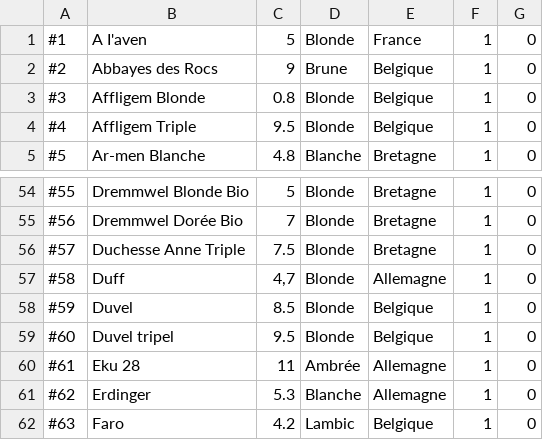
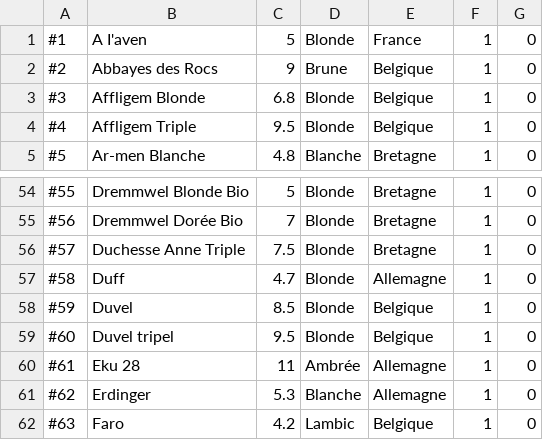
Before and after one commit to jlaloi/CaveFlo, a CSV file: Referential.csv, drawn as a sheet; only a part is shown, gaps mark what is left out.

```diff
--- a/Referential.csv
+++ b/Referential.csv
@@ -2,3 +2,3 @@
 #2;Abbayes des Rocs;9;Brune;Belgique;1;0
-#3;Affligem Blonde;0.8;Blonde;Belgique;1;0
+#3;Affligem Blonde;6.8;Blonde;Belgique;1;0
 #4;Affligem Triple;9.5;Blonde;Belgique;1;0
@@ -56,3 +56,3 @@
 #57;Duchesse Anne Triple;7.5;Blonde;Bretagne;1;0
-#58;Duff;4,7;Blonde;Allemagne;1;0
+#58;Duff;4.7;Blonde;Allemagne;1;0
 #59;Duvel;8.5;Blonde;Belgique;1;0
```
Also changed, not shown: 22 other files.
